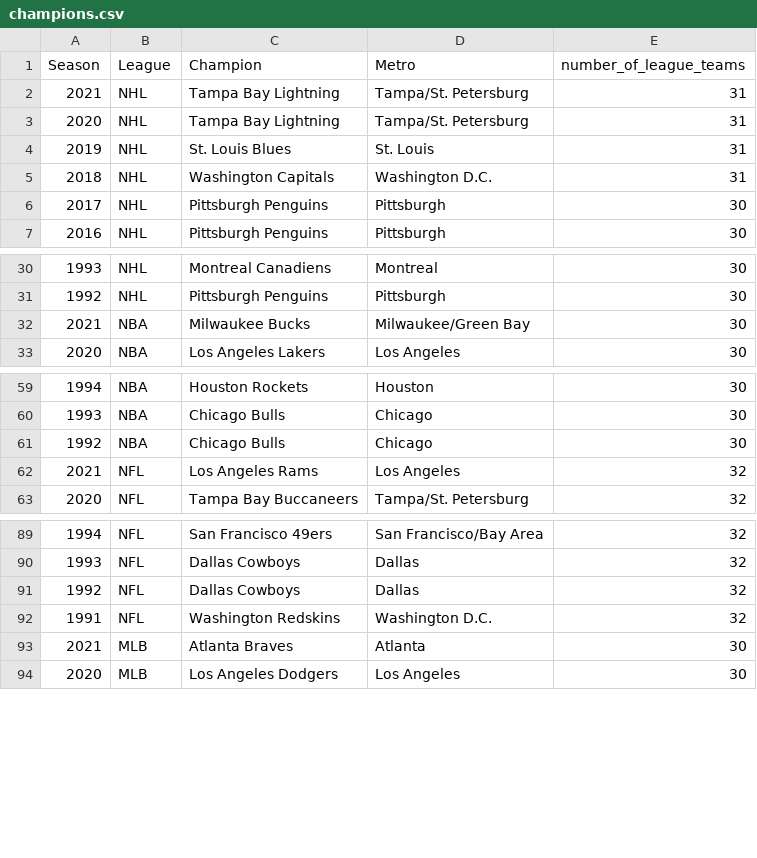
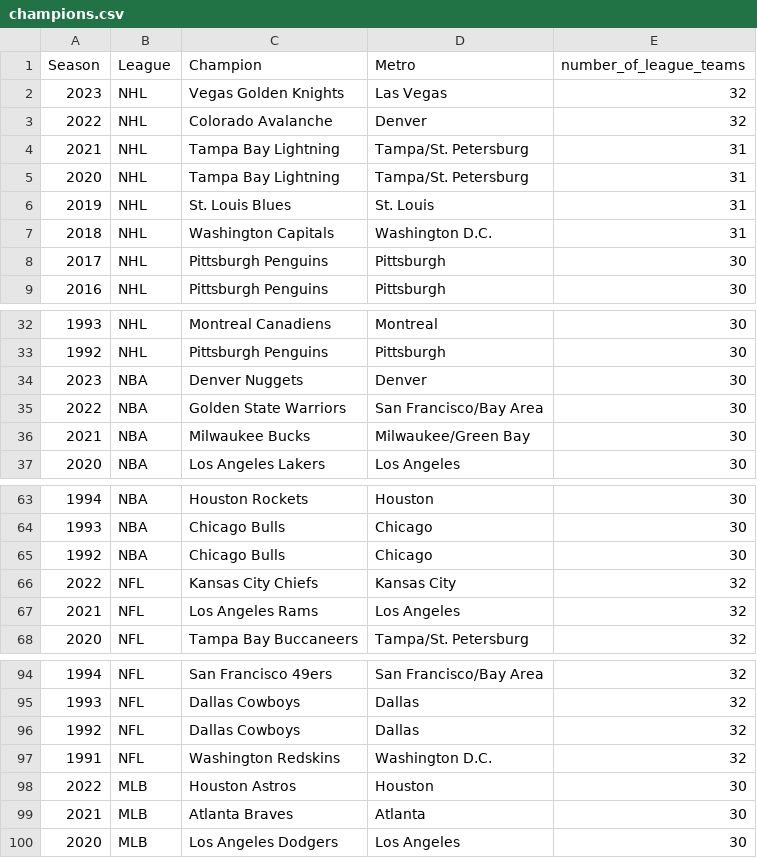
Before and after one commit to steodose/BlogPosts, a CSV file: Sports Titles Data/champions.csv, drawn as a sheet; only a part is shown, gaps mark what is left out.

```diff
--- a/Sports Titles Data/champions.csv
+++ b/Sports Titles Data/champions.csv
@@ -1,2 +1,4 @@
 Season,League,Champion,Metro,number_of_league_teams
+2023,NHL,Vegas Golden Knights,Las Vegas,32
+2022,NHL,Colorado Avalanche,Denver,32
 2021,NHL,Tampa Bay Lightning,Tampa/St. Petersburg,31
@@ -31,2 +33,4 @@ Season,League,Champion,Metro,number_of_league_teams
 1992,NHL,Pittsburgh Penguins,Pittsburgh,30
+2023,NBA,Denver Nuggets,Denver,30
+2022,NBA,Golden State Warriors,San Francisco/Bay Area,30
 2021,NBA,Milwaukee Bucks,Milwaukee/Green Bay,30
@@ -61,2 +65,3 @@ Season,League,Champion,Metro,number_of_league_teams
 1992,NBA,Chicago Bulls,Chicago,30
+2022,NFL,Kansas City Chiefs,Kansas City,32
 2021,NFL,Los Angeles Rams,Los Angeles,32
@@ -92,2 +97,3 @@ Season,League,Champion,Metro,number_of_league_teams
 1991,NFL, Washington Redskins ,Washington D.C.,32
+2022,MLB,Houston Astros,Houston,30
 2021,MLB,Atlanta Braves,Atlanta,30
```
Also changed, not shown: Sports Titles Data/expected_championships.csv, 2 other files.
